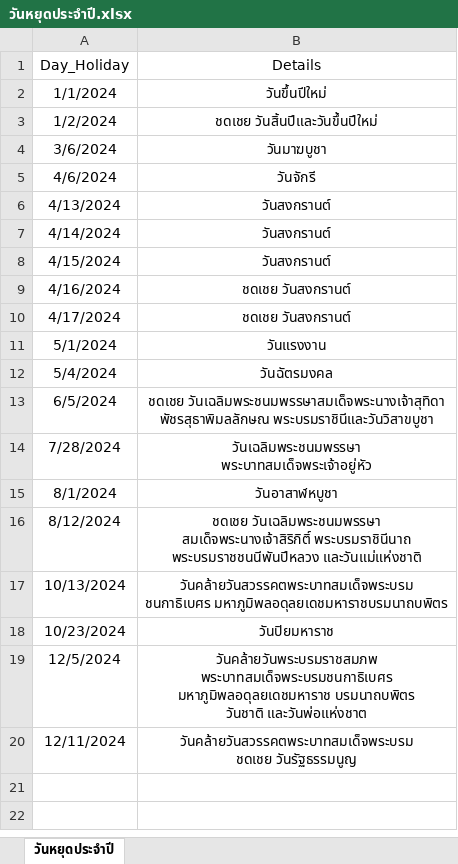
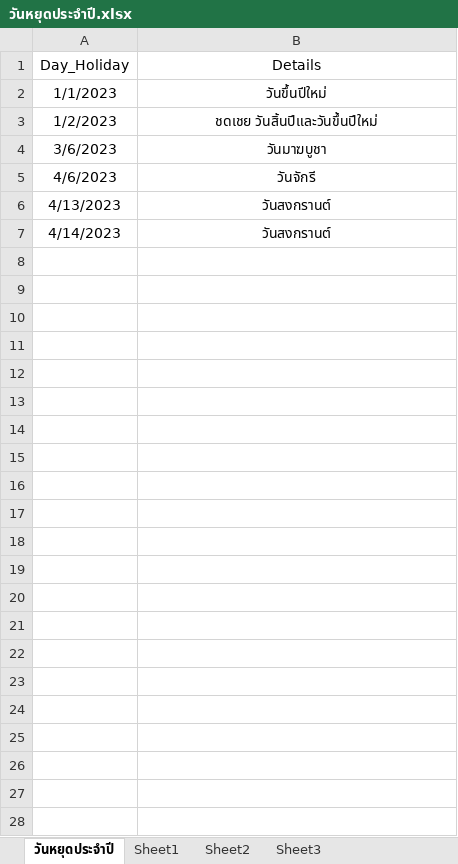
Before and after one commit to wawarit/WebApplication4, an Excel workbook: WebApplication4/App_Data/วันหยุดประจำปี.xlsx, sheet วันหยุดประจำปี, drawn as a sheet; only a part is shown; values as stored, in another font and other column widths than the file's, no borders; ↵ is a line break in a cell; the diff covers the shown part only; the diff names each change by its address in the sheet, - before the commit and + after, or states it on an @@ line.

```diff
--- a/WebApplication4/App_Data/วันหยุดประจำปี.xlsx (sheet วันหยุดประจำปี)
+++ b/WebApplication4/App_Data/วันหยุดประจำปี.xlsx (sheet วันหยุดประจำปี)
+sheet tab: Sheet1
+sheet tab: Sheet2
+sheet tab: Sheet3
-A2 (Day_Holiday): 1/1/2024
+A2 (Day_Holiday): 1/1/2023
-A3 (Day_Holiday): 1/2/2024
+A3 (Day_Holiday): 1/2/2023
-A4 (Day_Holiday): 3/6/2024
+A4 (Day_Holiday): 3/6/2023
-A5 (Day_Holiday): 4/6/2024
+A5 (Day_Holiday): 4/6/2023
-A6 (Day_Holiday): 4/13/2024
+A6 (Day_Holiday): 4/13/2023
-A7 (Day_Holiday): 4/14/2024
+A7 (Day_Holiday): 4/14/2023
-row 8: 4/15/2024 | วันสงกรานต์
+row 8: (empty)
-row 9: 4/16/2024 | ชดเชย วันสงกรานต์
+row 9: (empty)
-row 10: 4/17/2024 | ชดเชย วันสงกรานต์
+row 10: (empty)
-row 11: 5/1/2024 | วันแรงงาน
+row 11: (empty)
-row 12: 5/4/2024 | วันฉัตรมงคล
+row 12: (empty)
-row 13: 6/5/2024 | ชดเชย วันเฉลิมพระชนมพรรษาสมเด็จพระนางเจ้าสุทิดา ↵ พัชรสุธาพิมลลักษณ พระบรมราชินีและวันวิสาขบูชา
+row 13: (empty)
-row 14: 7/28/2024 | วันเฉลิมพระชนมพรรษา ↵ พระบาทสมเด็จพระเจ้าอยู่หัว
+row 14: (empty)
-row 15: 8/1/2024 | วันอาสาฬหบูชา
+row 15: (empty)
-row 16: 8/12/2024 | ชดเชย วันเฉลิมพระชนมพรรษา ↵ สมเด็จพระนางเจ้าสิริกิติ์ พระบรมราชินีนาถ ↵ พระบรมราชชนนีพันปีหลวง และวันแม่แห่งชาติ
+row 16: (empty)
-row 17: 10/13/2024 | วันคล้ายวันสวรรคตพระบาทสมเด็จพระบรม ↵ ชนกาธิเบศร มหาภูมิพลอดุลยเดชมหาราชบรมนาถบพิตร
+row 17: (empty)
-row 18: 10/23/2024 | วันปิยมหาราช
+row 18: (empty)
-row 19: 12/5/2024 | วันคล้ายวันพระบรมราชสมภพ ↵ พระบาทสมเด็จพระบรมชนกาธิเบศร ↵ มหาภูมิพลอดุลยเดชมหาราช บรมนาถบพิตร ↵ วันชาติ และวันพ่อแห่งชาต
+row 19: (empty)
-row 20: 12/11/2024 | วันคล้ายวันสวรรคตพระบาทสมเด็จพระบรม ↵ ชดเชย วันรัฐธรรมนูญ
+row 20: (empty)
+row 21: (empty)
+row 22: (empty)
+row 23: (empty)
+row 24: (empty)
+row 25: (empty)
+row 26: (empty)
+row 27: (empty)
+row 28: (empty)
```
Also changed, not shown: 49 added rows elsewhere in this sheet, 20 other files.
